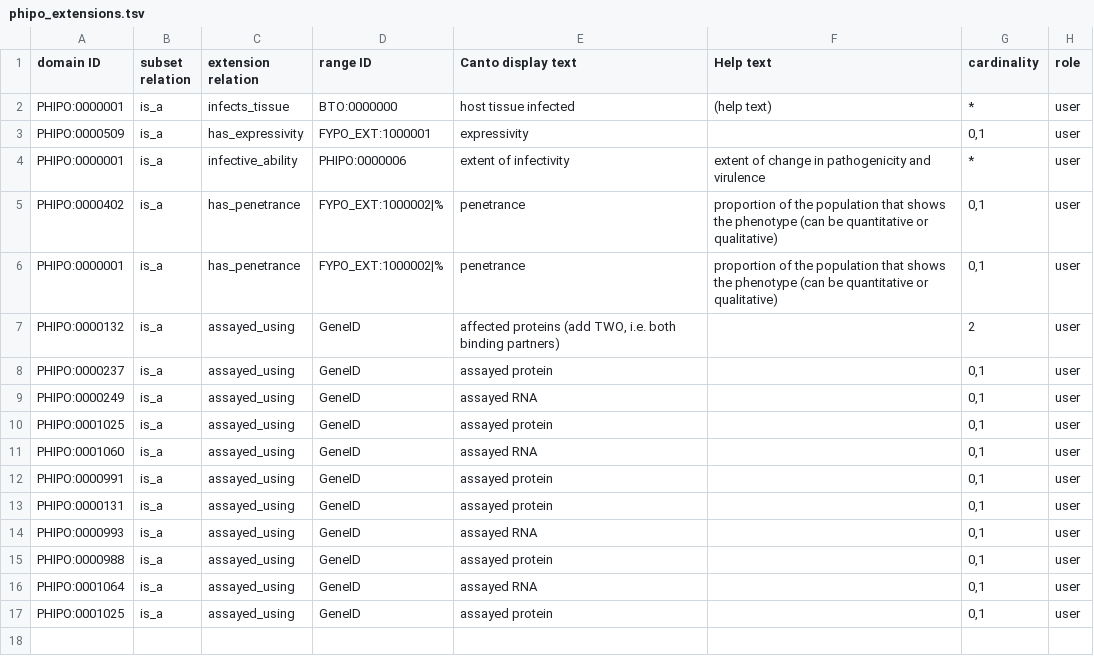
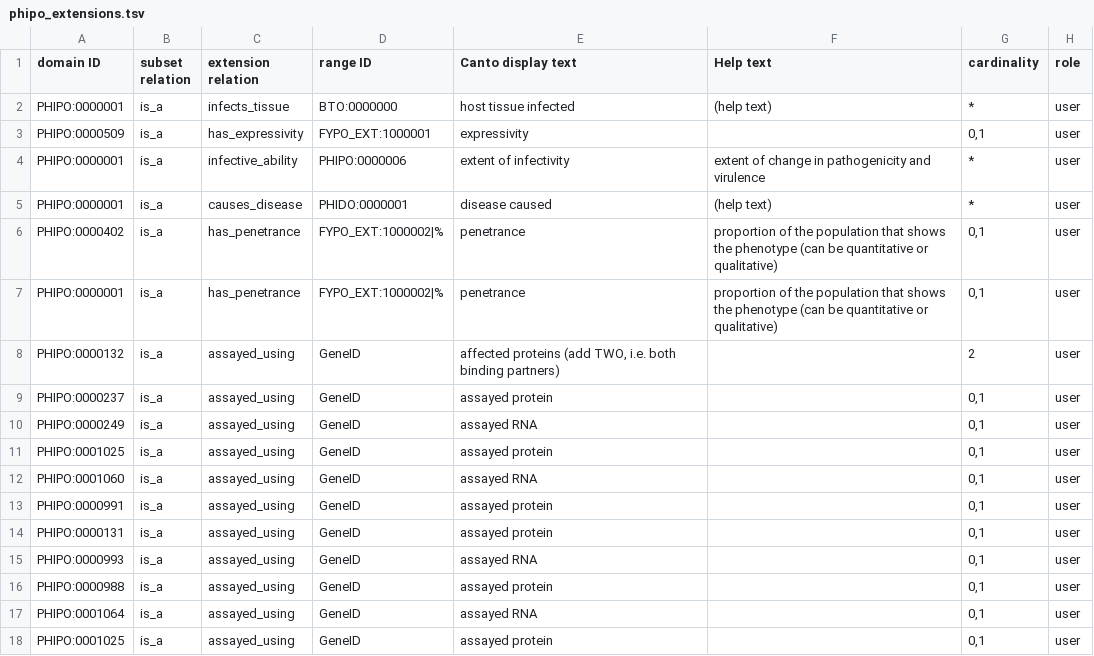
Before and after one commit to PHI-base/canto-config, a TSV file: annotation_extension/phipo_extensions.tsv, drawn as a sheet; the diff names each change by its address in the sheet, - before the commit and + after, or states it on an @@ line.

Commit message:
Re-enable the causes_disease extension
This is a stop-gap until we have external ontology terms for plant diseases.

```diff
--- a/annotation_extension/phipo_extensions.tsv
+++ b/annotation_extension/phipo_extensions.tsv
+row 5: PHIPO:0000001 | is_a | causes_disease | PHIDO:0000001 | disease caused | (help text) | * | user
```
Also changed, not shown: 1 other file.
